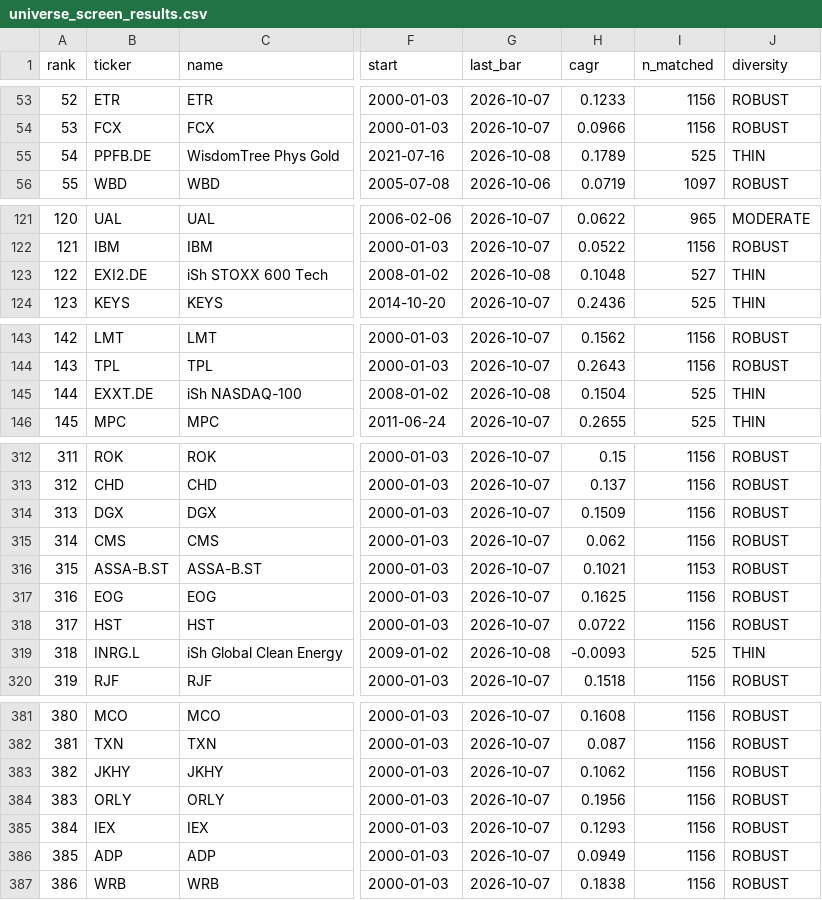
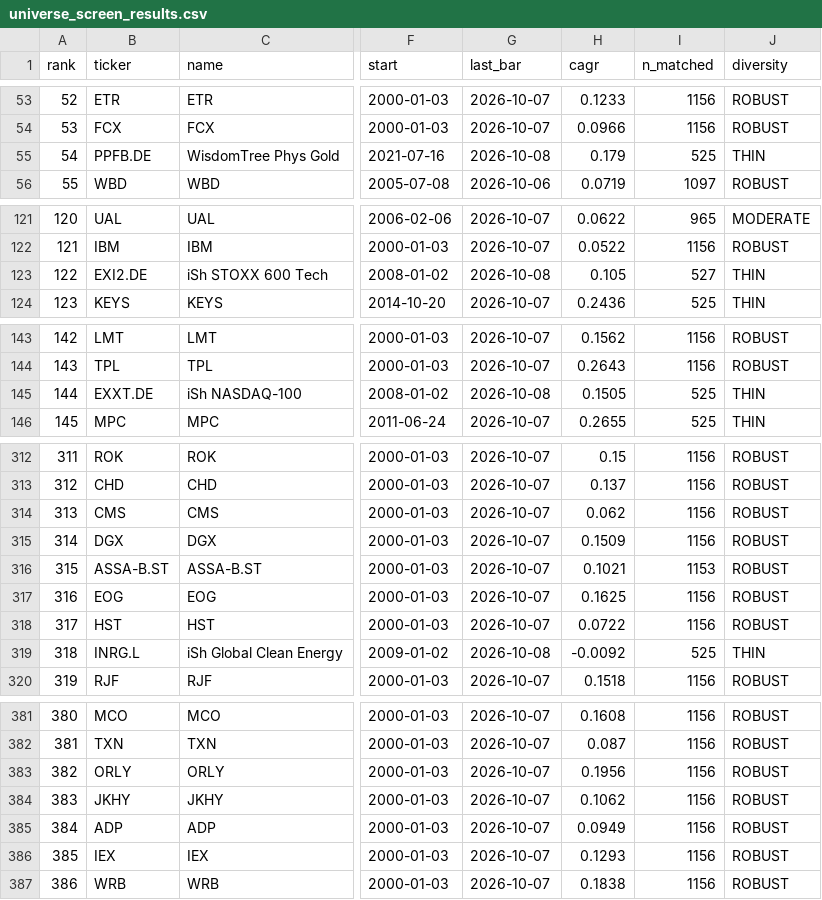
Before and after one commit to LukasGLars/asset_universe, a CSV file: universe_screen_results.csv, drawn as a sheet; only a part is shown, gaps mark what is left out; the diff covers the shown part only; the diff names each change by its address in the sheet, - before the commit and + after, or states it on an @@ line.

```diff
--- a/universe_screen_results.csv
+++ b/universe_screen_results.csv
-H55 (cagr): 0.1789
+H55 (cagr): 0.179
@@ column A (rank) renumbered between rows 101 and 510 @@
-H123 (cagr): 0.1048
+H123 (cagr): 0.105
-H145 (cagr): 0.1504
+H145 (cagr): 0.1505
@@ row 315 moved to row 314: 313 @@
-H319 (cagr): -0.0093
+H319 (cagr): -0.0092
@@ row 384 moved to row 383: 382 @@
@@ row 386 moved to row 385: 384 @@
```
Also changed, not shown: 11 moved rows and 13 edited cells elsewhere in this file.
